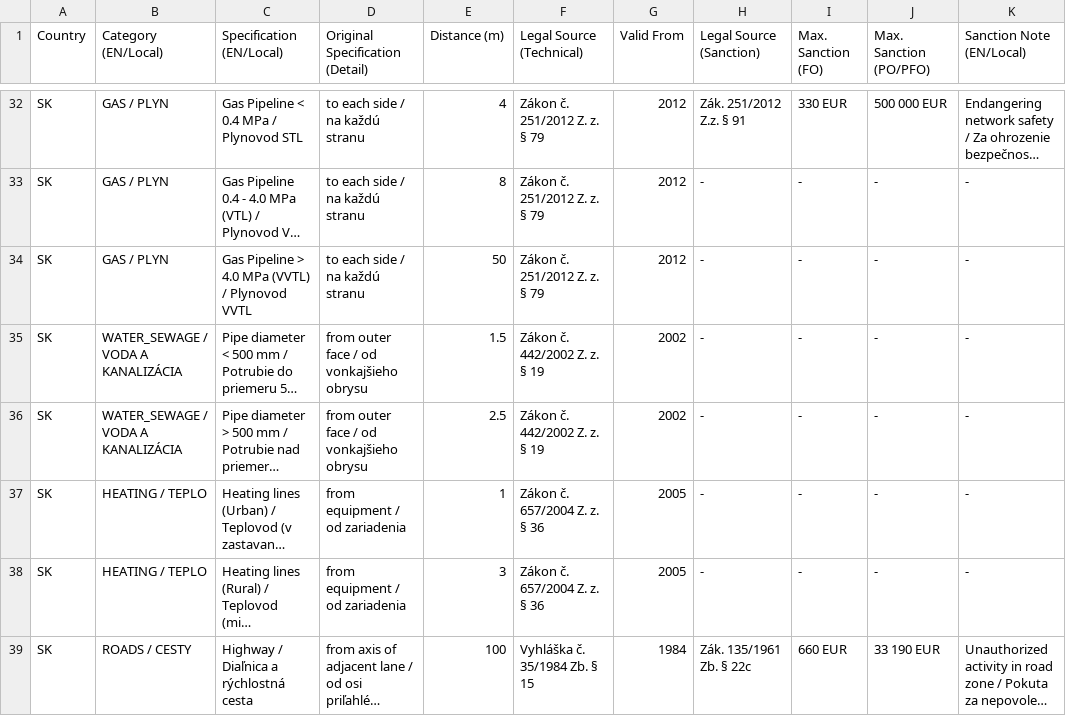
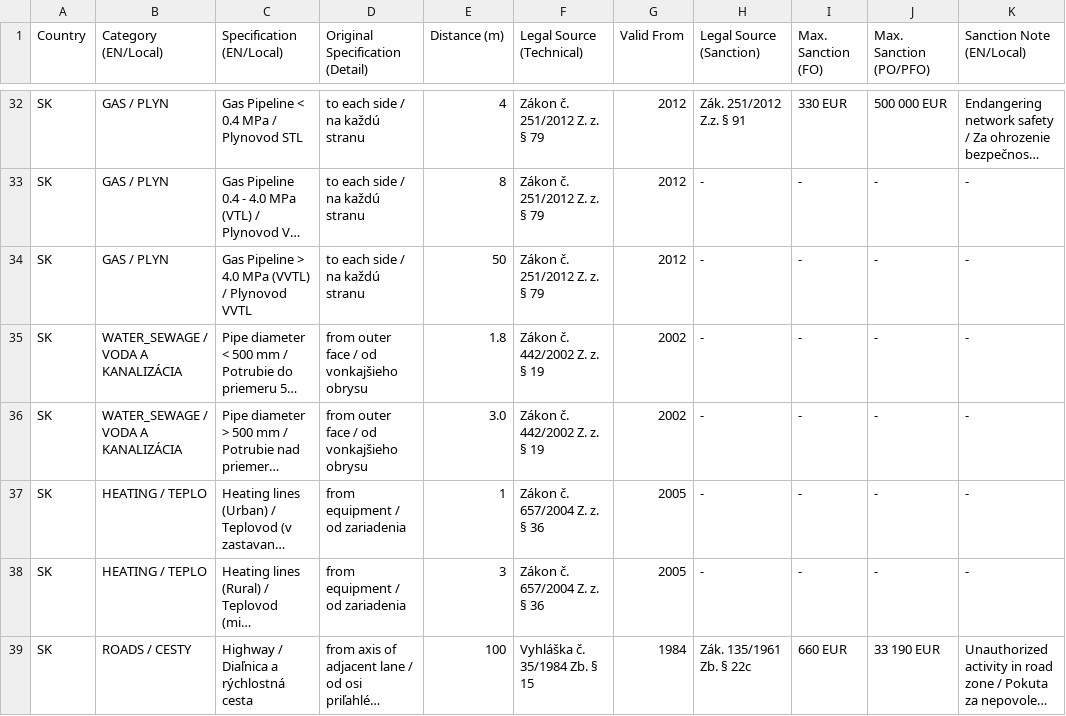
Before and after one commit to PZ-Zalesak/windbreak-config, a CSV file: zones_master.csv, drawn as a sheet; only a part is shown, gaps mark what is left out; long unchanged cells end in …; the diff names each change by its address in the sheet, - before the commit and + after, or states it on an @@ line.

Commit message:
Update zones_master.csv

```diff
--- a/zones_master.csv
+++ b/zones_master.csv
-E35 (Distance (m)): 1.5
+E35 (Distance (m)): 1.8
-E36 (Distance (m)): 2.5
+E36 (Distance (m)): 3.0
```
